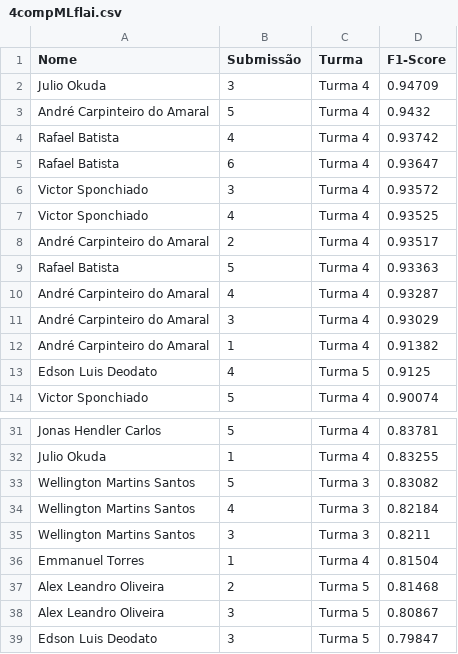
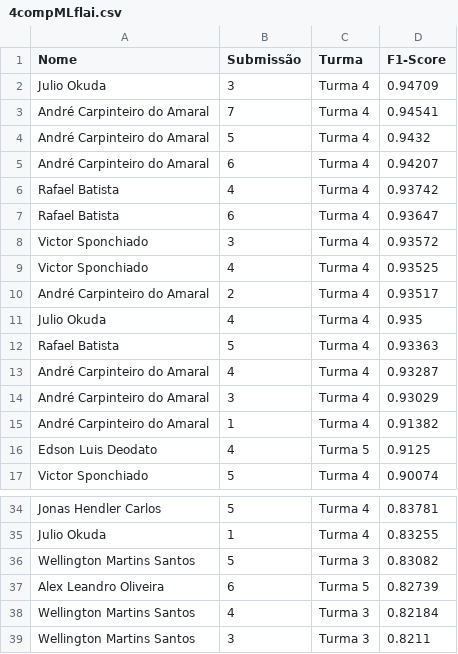
Before and after one commit to gitflai/ranking, a CSV file: 4compMLflai.csv, drawn as a sheet; only a part is shown, gaps mark what is left out; the shorter side is filled out with more unchanged rows; the diff names each change by its address in the sheet, - before the commit and + after, or states it on an @@ line.

```diff
--- a/4compMLflai.csv
+++ b/4compMLflai.csv
+row 3: André Carpinteiro do Amaral | 7 | Turma 4 | 0.94541
+row 5: André Carpinteiro do Amaral | 6 | Turma 4 | 0.94207
+row 11: Julio Okuda | 4 | Turma 4 | 0.935
+row 37: Alex Leandro Oliveira | 6 | Turma 5 | 0.82739
```
Also changed, not shown: 4compMLflairank.csv.
